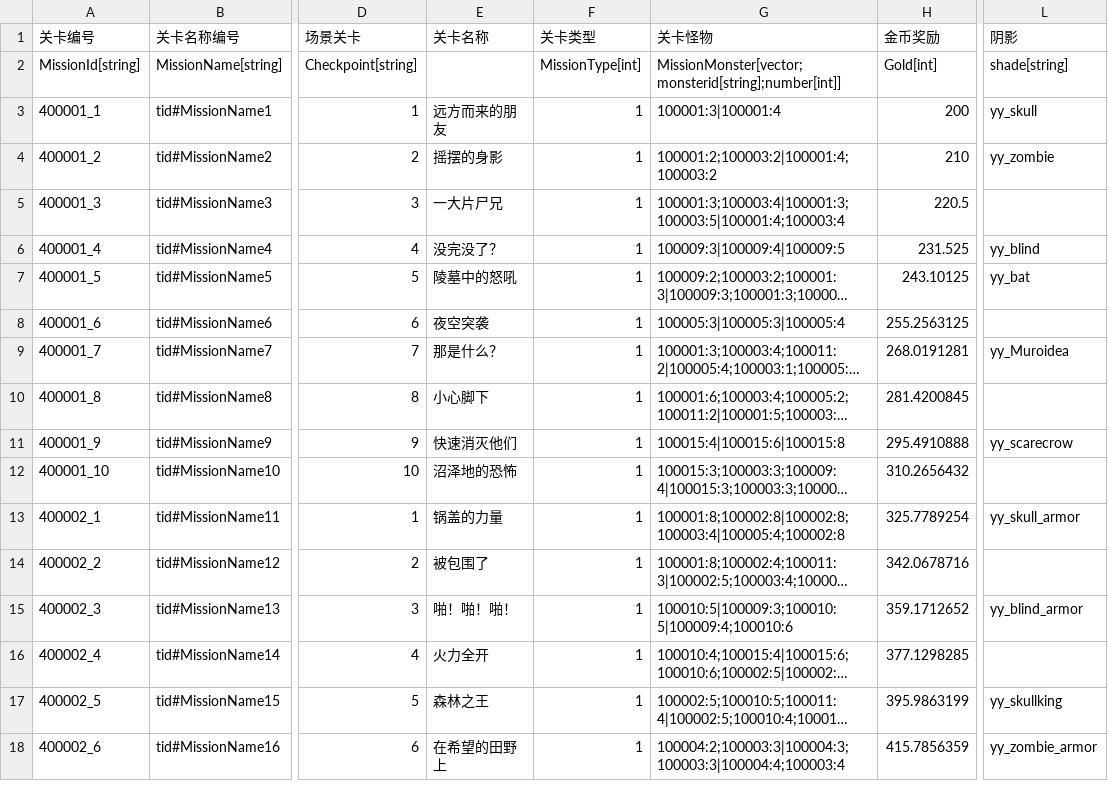
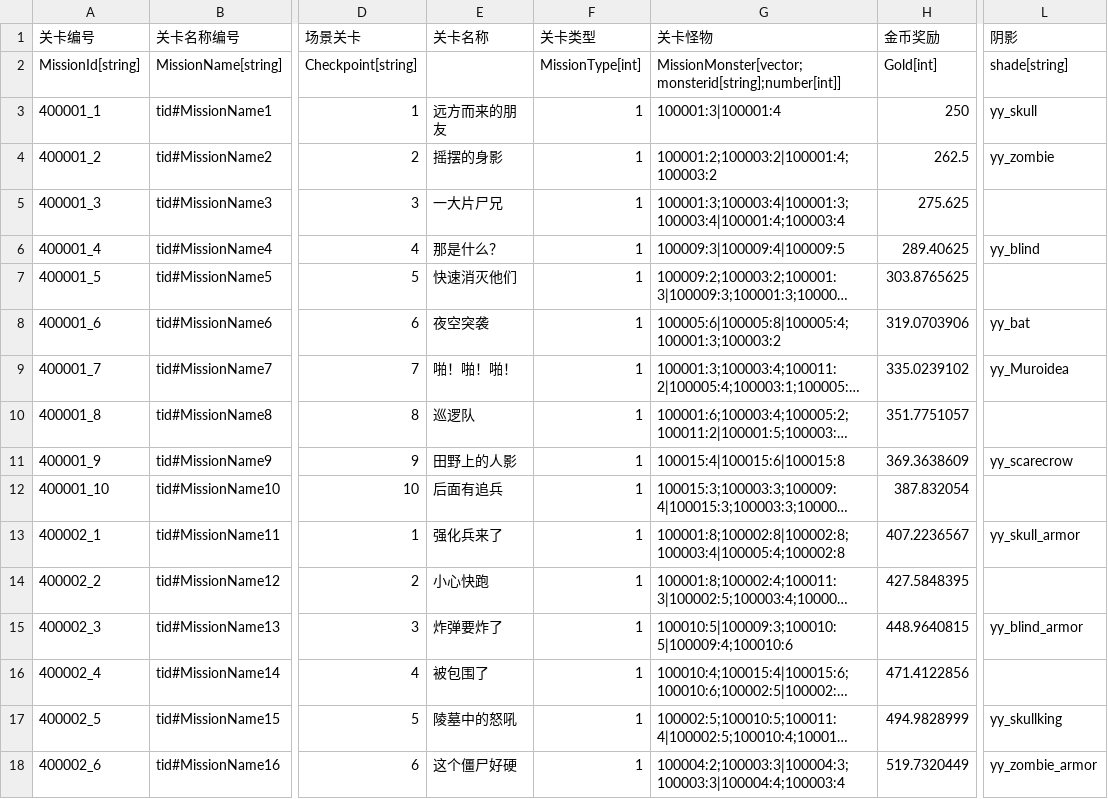
Before and after one commit to 1097195326/CompanyWork, a CSV file: SwampAttack/Resources/config/guanqia.csv, drawn as a sheet; only a part is shown, gaps mark what is left out; long unchanged cells end in …; the diff covers the shown part only; the diff names each change by its address in the sheet, - before the commit and + after, or states it on an @@ line.

```diff
--- a/SwampAttack/Resources/config/guanqia.csv
+++ b/SwampAttack/Resources/config/guanqia.csv
-H3 (金币奖励): 200
+H3 (金币奖励): 250
-H4 (金币奖励): 210
+H4 (金币奖励): 262.5
-G5 (关卡怪物): 100001:3;100003:4|100001:3;100003:5|100001:4;100003:4
+G5 (关卡怪物): 100001:3;100003:4|100001:3;100003:4|100001:4;100003:4
-H5 (金币奖励): 220.5
+H5 (金币奖励): 275.625
-E6 (关卡名称): 没完没了？
+E6 (关卡名称): 那是什么？
-H6 (金币奖励): 231.525
+H6 (金币奖励): 289.40625
-E7 (关卡名称): 陵墓中的怒吼
+E7 (关卡名称): 快速消灭他们
-H7 (金币奖励): 243.10125
+H7 (金币奖励): 303.8765625
-L7 (阴影): yy_bat
+L7 (阴影): (empty)
-G8 (关卡怪物): 100005:3|100005:3|100005:4
+G8 (关卡怪物): 100005:6|100005:8|100005:4;100001:3;100003:2
-H8 (金币奖励): 255.2563125
+H8 (金币奖励): 319.0703906
-L8 (阴影): (empty)
+L8 (阴影): yy_bat
-E9 (关卡名称): 那是什么？
+E9 (关卡名称): 啪！啪！啪！
-H9 (金币奖励): 268.0191281
+H9 (金币奖励): 335.0239102
-E10 (关卡名称): 小心脚下
+E10 (关卡名称): 巡逻队
-H10 (金币奖励): 281.4200845
+H10 (金币奖励): 351.7751057
-E11 (关卡名称): 快速消灭他们
+E11 (关卡名称): 田野上的人影
-H11 (金币奖励): 295.4910888
+H11 (金币奖励): 369.3638609
-E12 (关卡名称): 沼泽地的恐怖
+E12 (关卡名称): 后面有追兵
-H12 (金币奖励): 310.2656432
+H12 (金币奖励): 387.832054
-E13 (关卡名称): 锅盖的力量
+E13 (关卡名称): 强化兵来了
-H13 (金币奖励): 325.7789254
+H13 (金币奖励): 407.2236567
-E14 (关卡名称): 被包围了
+E14 (关卡名称): 小心快跑
-H14 (金币奖励): 342.0678716
+H14 (金币奖励): 427.5848395
-E15 (关卡名称): 啪！啪！啪！
+E15 (关卡名称): 炸弹要炸了
-H15 (金币奖励): 359.1712652
+H15 (金币奖励): 448.9640815
-E16 (关卡名称): 火力全开
+E16 (关卡名称): 被包围了
-H16 (金币奖励): 377.1298285
+H16 (金币奖励): 471.4122856
-E17 (关卡名称): 森林之王
+E17 (关卡名称): 陵墓中的怒吼
-H17 (金币奖励): 395.9863199
+H17 (金币奖励): 494.9828999
-E18 (关卡名称): 在希望的田野上
+E18 (关卡名称): 这个僵尸好硬
-H18 (金币奖励): 415.7856359
+H18 (金币奖励): 519.7320449
```
Also changed, not shown: 114 edited cells elsewhere in this file, SwampAttack/Resources/config/building.csv, SwampAttack/Resources/config/daoju.csv, 14 other files.
